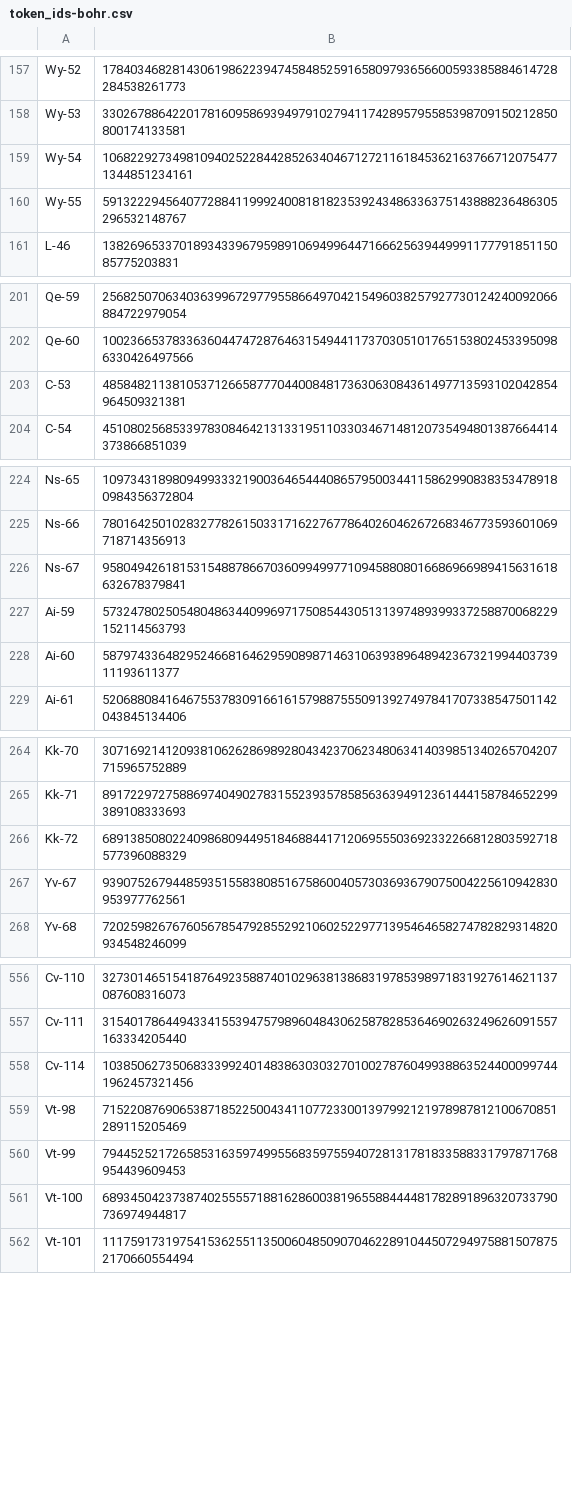
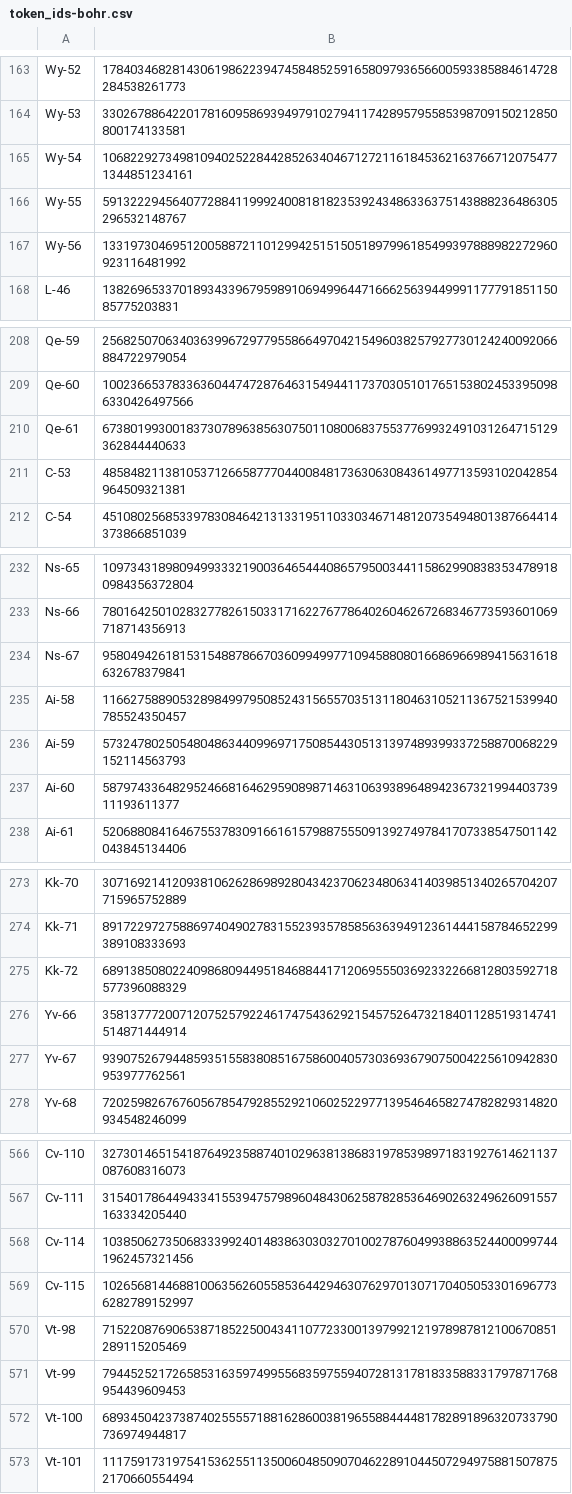
Before and after one commit to jeffdaly1975/otom, a CSV file: datasets/token_ids-bohr.csv, drawn as a sheet; only a part is shown, gaps mark what is left out; the diff covers the shown part only; the diff names each change by its address in the sheet, - before the commit and + after, or states it on an @@ line.

```diff
--- a/datasets/token_ids-bohr.csv
+++ b/datasets/token_ids-bohr.csv
+row 167: Wy-56 | 13319730469512005887211012994251515051897996185499397888982272960923116481992
+row 210: Qe-61 | 67380199300183730789638563075011080068375537769932491031264715129362844440633
+row 235: Ai-58 | 11662758890532898499795085243156557035131180463105211367521539940785524350457
+row 276: Yv-66 | 35813777200712075257922461747543629215457526473218401128519314741514871444914
+row 569: Cv-115 | 102656814468810063562605585364429463076297013071704050533016967736282789152997
```
Also changed, not shown: 7 added rows elsewhere in this file, 8 other files.
